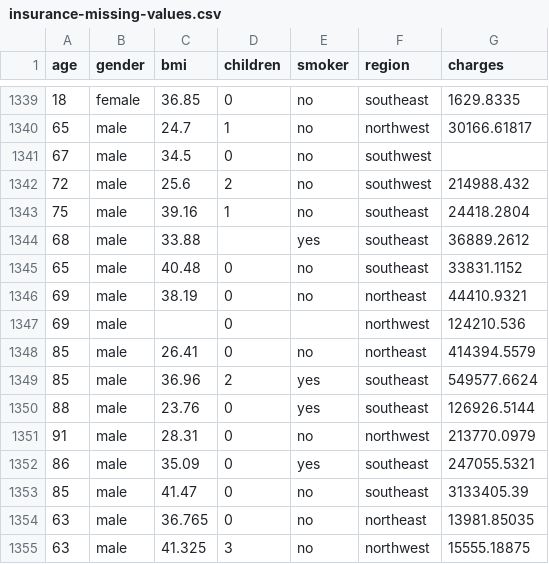
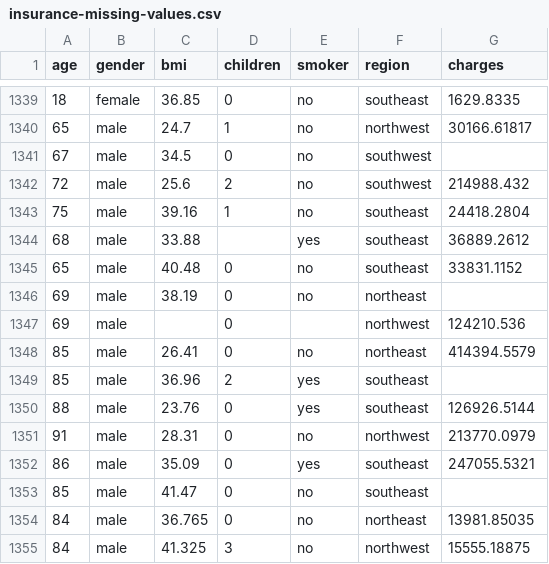
Before and after one commit to sandeepmj/datasets, a CSV file: insurance-missing-values.csv, drawn as a sheet; only a part is shown, gaps mark what is left out.

Commit message:
insurance tweak

```diff
--- a/insurance-missing-values.csv
+++ b/insurance-missing-values.csv
@@ -1345,6 +1345,6 @@ age,gender,bmi,children,smoker,region,charges
 65,male,40.48,0,no,southeast,33831.1152
-69,male,38.19,0,no,northeast,44410.9321
+69,male,38.19,0,no,northeast,
 69,male,,0,,northwest,124210.536
 85,male,26.41,0,no,northeast,414394.5579
-85,male,36.96,2,yes,southeast,549577.6624
+85,male,36.96,2,yes,southeast,
 88,male,23.76,0,yes,southeast,126926.5144
@@ -1352,4 +1352,4 @@ age,gender,bmi,children,smoker,region,charges
 86,male,35.09,0,yes,southeast,247055.5321
-85,male,41.47,0,no,southeast,3133405.39
-63,male,36.765,0,no,northeast,13981.85035
-63,male,41.325,3,no,northwest,15555.18875
+85,male,41.47,0,no,southeast,
+84,male,36.765,0,no,northeast,13981.85035
+84,male,41.325,3,no,northwest,15555.18875
```
